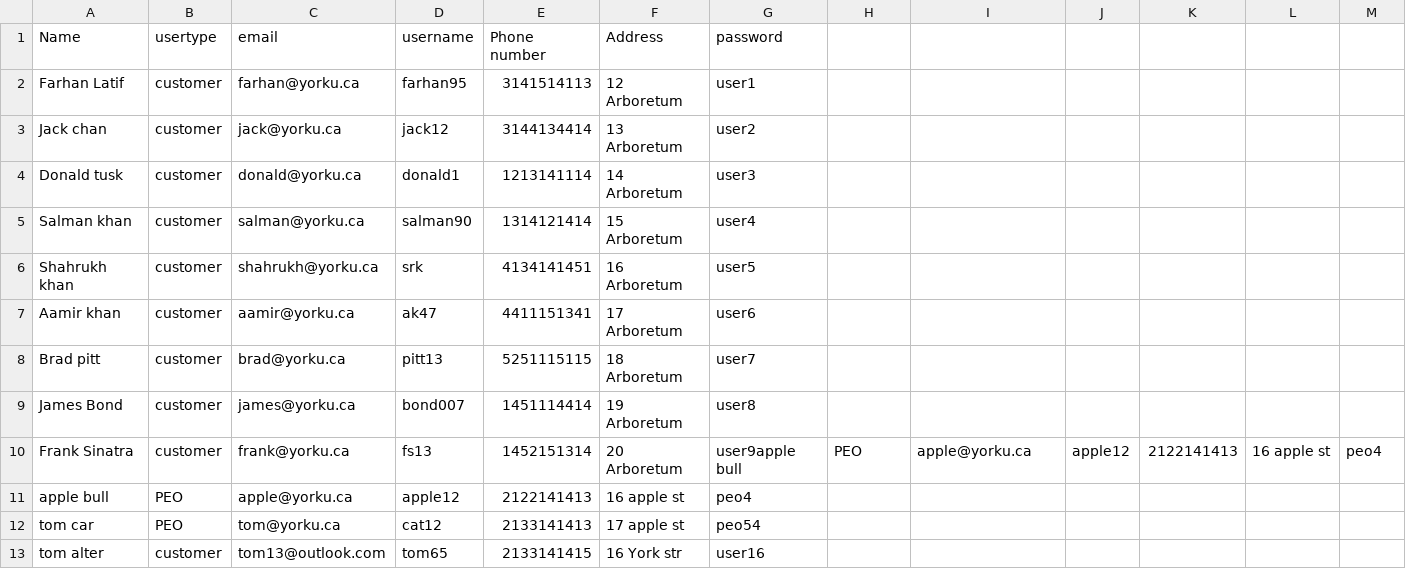
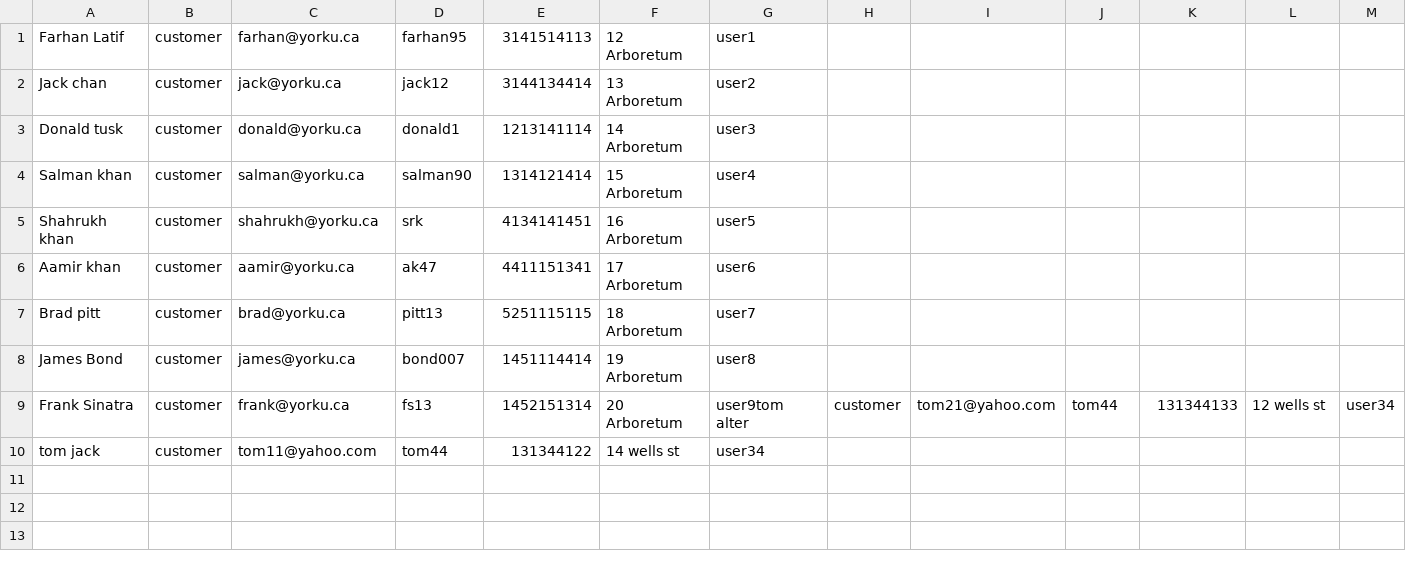
Before and after one commit to jisanRL/EECS-3311, a CSV file: eecs3311_proj/CSVs/database.csv, drawn as a sheet.

```diff
--- a/eecs3311_proj/CSVs/database.csv
+++ b/eecs3311_proj/CSVs/database.csv
@@ -1,2 +1 @@
-Name,usertype,email,username ,Phone number,Address,password
 Farhan Latif,customer,farhan@yorku.ca,farhan95,3141514113,12 Arboretum,user1
@@ -9,5 +8,3 @@ Brad pitt,customer,brad@yorku.ca,pitt13,5251115115,18 Arboretum,user7
 James Bond,customer,james@yorku.ca,bond007,1451114414,19 Arboretum,user8
-Frank Sinatra,customer,frank@yorku.ca,fs13,1452151314,20 Arboretum,user9apple bull,PEO,apple@yorku.ca,apple12,2122141413,16 apple st,peo4
-apple bull,PEO,apple@yorku.ca,apple12,2122141413,16 apple st,peo4
-tom car,PEO,tom@yorku.ca,cat12,2133141413,17 apple st,peo54
-tom alter,customer,tom13@outlook.com,tom65,2133141415,16 York str,user16
+Frank Sinatra,customer,frank@yorku.ca,fs13,1452151314,20 Arboretum,user9tom alter,customer,tom21@yahoo.com,tom44,131344133,12 wells st,user34
+tom jack,customer,tom11@yahoo.com,tom44,131344122,14 wells st,user34
```
Also changed, not shown: 9 other files.
